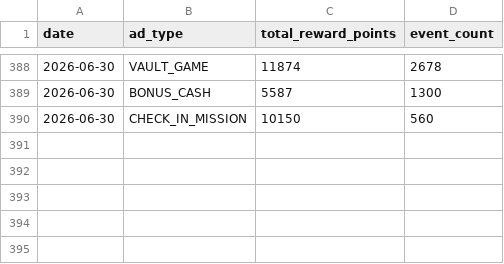
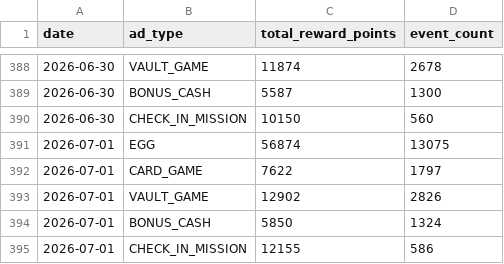
Before and after one commit to dongwonlee222/golden-goose-report, a CSV file: datasets/reward_cost_public.csv, drawn as a sheet; only a part is shown, gaps mark what is left out; the diff names each change by its address in the sheet, - before the commit and + after, or states it on an @@ line.

```diff
--- a/datasets/reward_cost_public.csv
+++ b/datasets/reward_cost_public.csv
+row 391: 2026-07-01 | EGG | 56874 | 13075
+row 392: 2026-07-01 | CARD_GAME | 7622 | 1797
+row 393: 2026-07-01 | VAULT_GAME | 12902 | 2826
+row 394: 2026-07-01 | BONUS_CASH | 5850 | 1324
+row 395: 2026-07-01 | CHECK_IN_MISSION | 12155 | 586
```
Also changed, not shown: datasets/ad_revenue_public.csv, datasets/golden_goose_daily_public.csv, 2 other files.
